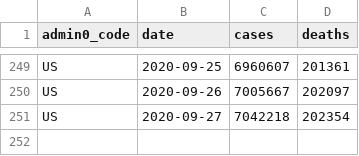
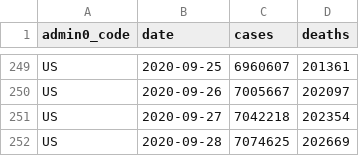
Before and after one commit to covid-open-data/xform-casecount-us-jhu, a CSV file: output/admin0/US.csv, drawn as a sheet; only a part is shown, gaps mark what is left out; the diff names each change by its address in the sheet, - before the commit and + after, or states it on an @@ line.

```diff
--- a/output/admin0/US.csv
+++ b/output/admin0/US.csv
+row 252: US | 2020-09-28 | 7074625 | 202669
```
Also changed, not shown: output/admin1/US.csv.
